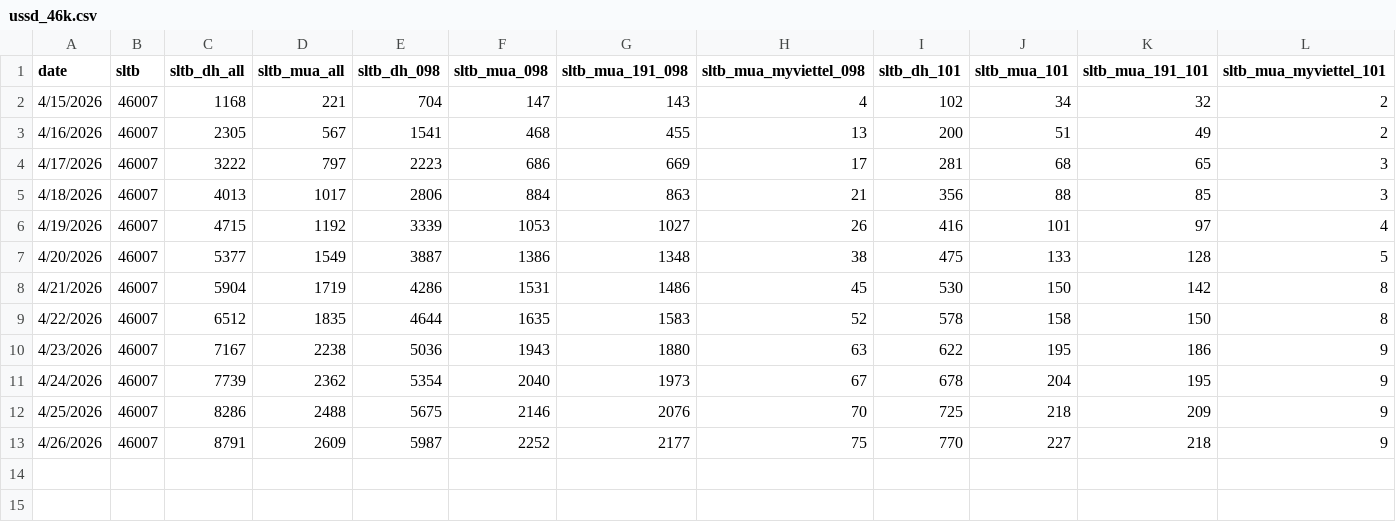
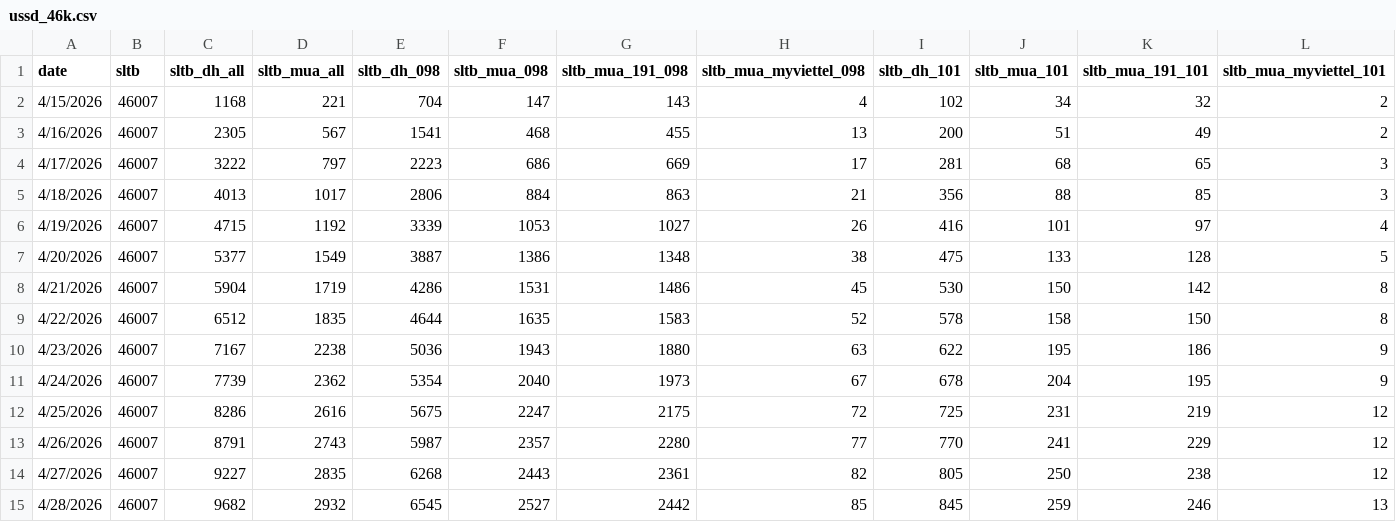
Before and after one commit to sytuan-data-product/dashboard-ai, a CSV file: ussd_46k.csv, drawn as a sheet; only a part is shown; rows hold the shown columns only; the diff names each change by its address in the sheet, - before the commit and + after, or states it on an @@ line.

```diff
--- a/ussd_46k.csv
+++ b/ussd_46k.csv
-D12 (sltb_mua_all): 2488
+D12 (sltb_mua_all): 2616
-F12 (sltb_mua_098): 2146
+F12 (sltb_mua_098): 2247
-G12 (sltb_mua_191_098): 2076
+G12 (sltb_mua_191_098): 2175
-H12 (sltb_mua_myviettel_098): 70
+H12 (sltb_mua_myviettel_098): 72
-J12 (sltb_mua_101): 218
+J12 (sltb_mua_101): 231
-K12 (sltb_mua_191_101): 209
+K12 (sltb_mua_191_101): 219
-L12:L13 (sltb_mua_myviettel_101): 9
+L12:L13 (sltb_mua_myviettel_101): 12
-D13 (sltb_mua_all): 2609
+D13 (sltb_mua_all): 2743
-F13 (sltb_mua_098): 2252
+F13 (sltb_mua_098): 2357
-G13 (sltb_mua_191_098): 2177
+G13 (sltb_mua_191_098): 2280
-H13 (sltb_mua_myviettel_098): 75
+H13 (sltb_mua_myviettel_098): 77
-J13 (sltb_mua_101): 227
+J13 (sltb_mua_101): 241
-K13 (sltb_mua_191_101): 218
+K13 (sltb_mua_191_101): 229
+row 14: 4/27/2026 | 46007 | 9227 | 2835 | 6268 | 2443 | 2361 | 82 | 805 | 250 | 238 | 12
+row 15: 4/28/2026 | 46007 | 9682 | 2932 | 6545 | 2527 | 2442 | 85 | 845 | 259 | 246 | 13
```
Also changed, not shown: f_date.csv, ussd_100k.csv, 3 other files.
